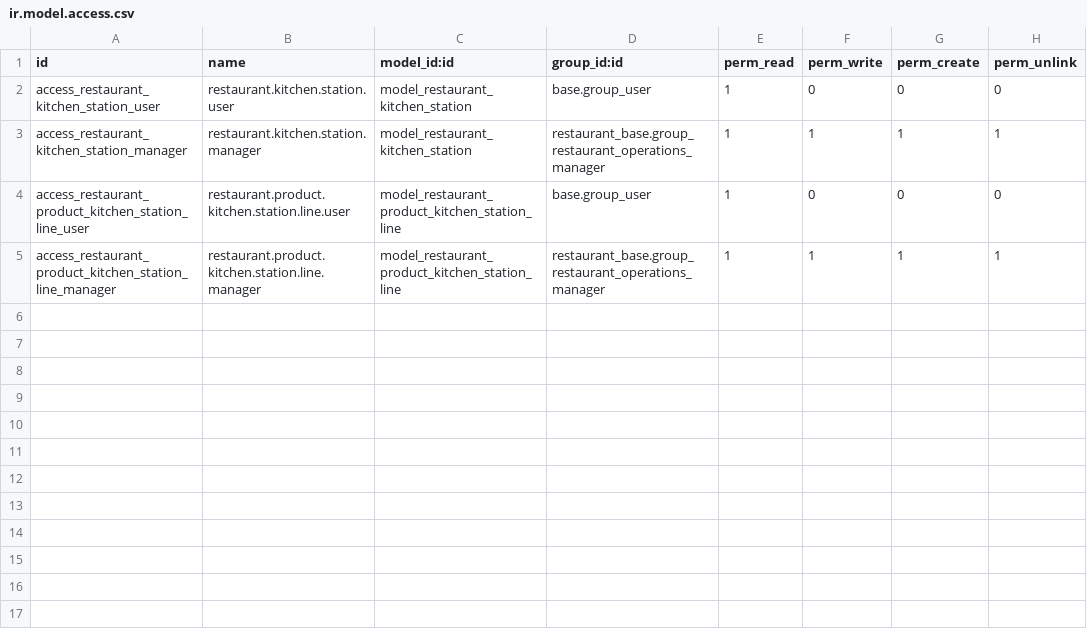
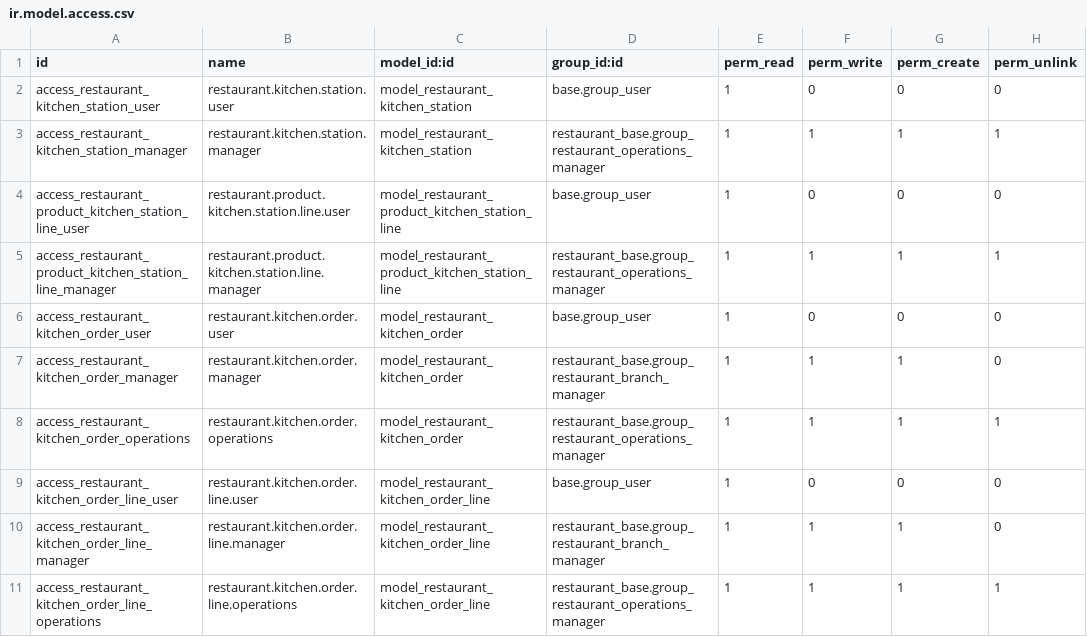
Before and after one commit to StevenBahaa/restaurant_system, a CSV file: custom_addons/restaurant_kitchen/security/ir.model.access.csv, drawn as a sheet.

Commit message:
UC-E Step 2 and 3: Kitchen Preparation Orders base models, security, and views

```diff
--- a/custom_addons/restaurant_kitchen/security/ir.model.access.csv
+++ b/custom_addons/restaurant_kitchen/security/ir.model.access.csv
@@ -5 +5,7 @@ access_restaurant_product_kitchen_station_line_user,restaurant.product.kitchen.s
 access_restaurant_product_kitchen_station_line_manager,restaurant.product.kitchen.station.line.manager,model_restaurant_product_kitchen_station_line,restaurant_base.group_restaurant_operations_manager,1,1,1,1
+access_restaurant_kitchen_order_user,restaurant.kitchen.order.user,model_restaurant_kitchen_order,base.group_user,1,0,0,0
+access_restaurant_kitchen_order_manager,restaurant.kitchen.order.manager,model_restaurant_kitchen_order,restaurant_base.group_restaurant_branch_manager,1,1,1,0
+access_restaurant_kitchen_order_operations,restaurant.kitchen.order.operations,model_restaurant_kitchen_order,restaurant_base.group_restaurant_operations_manager,1,1,1,1
+access_restaurant_kitchen_order_line_user,restaurant.kitchen.order.line.user,model_restaurant_kitchen_order_line,base.group_user,1,0,0,0
+access_restaurant_kitchen_order_line_manager,restaurant.kitchen.order.line.manager,model_restaurant_kitchen_order_line,restaurant_base.group_restaurant_branch_manager,1,1,1,0
+access_restaurant_kitchen_order_line_operations,restaurant.kitchen.order.line.operations,model_restaurant_kitchen_order_line,restaurant_base.group_restaurant_operations_manager,1,1,1,1
```
Also changed, not shown: 10 other files.
